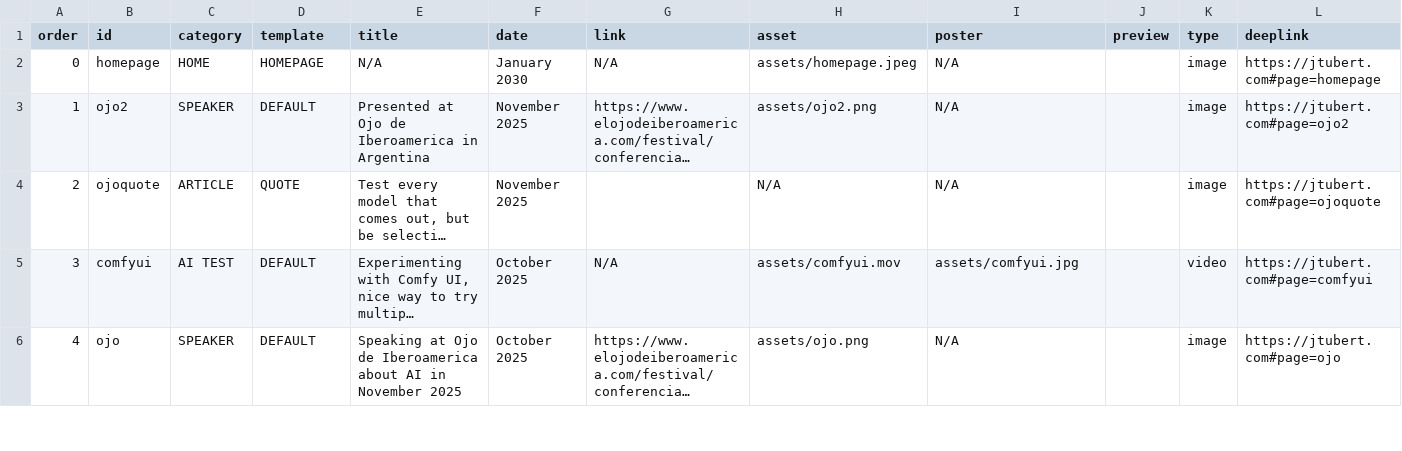
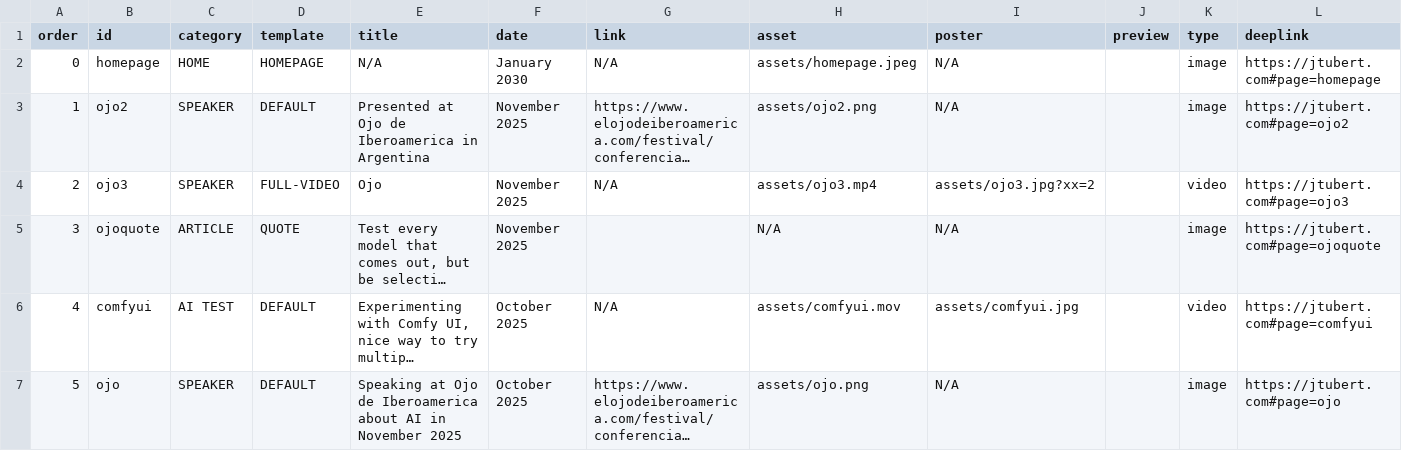
Before and after one commit to jtubert/jtubert.github.io, a CSV file: _data/stories.csv, drawn as a sheet; only a part is shown; long unchanged cells end in …; addresses are those after the commit; the diff names each change by its address in the sheet, - before the commit and + after, or states it on an @@ line.

```diff
--- a/_data/stories.csv
+++ b/_data/stories.csv
+row 4: 2 | ojo3 | SPEAKER | FULL-VIDEO | Ojo | November 2025 | N/A | assets/ojo3.mp4 | assets/ojo3.jpg?xx=2 |  | video | https://jtubert.com#page=ojo3
@@ column A (order) renumbered from row 5 down @@
```
Also changed, not shown: 2 other files.
